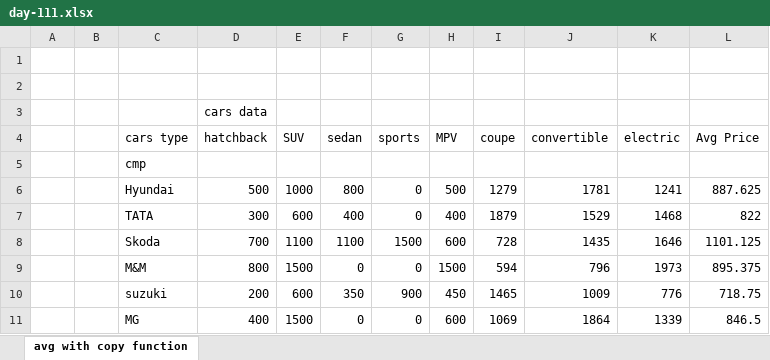
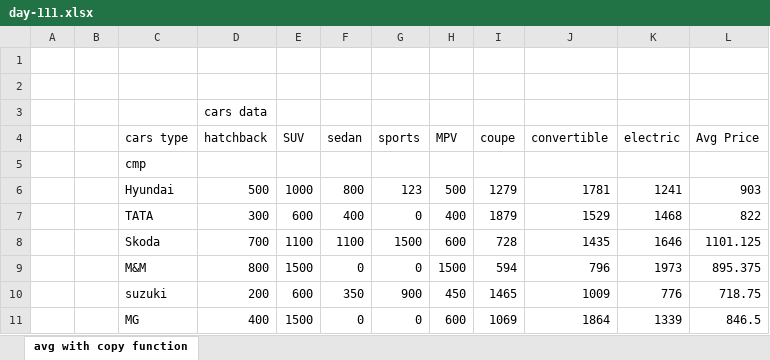
Before and after one commit to arcsagar/da14_dataValidation, an Excel workbook: day-111.xlsx, sheet avg with copy function, drawn as a sheet; only a part is shown; values as stored, in another font and other column widths than the file's, no borders; the diff names each change by its address in the sheet, - before the commit and + after, or states it on an @@ line.

Commit message:
edited something

```diff
--- a/day-111.xlsx (sheet avg with copy function)
+++ b/day-111.xlsx (sheet avg with copy function)
-G6 (sports): 0
+G6 (sports): 123
-L6 (Avg Price): 887.625
+L6 (Avg Price): 903
```
